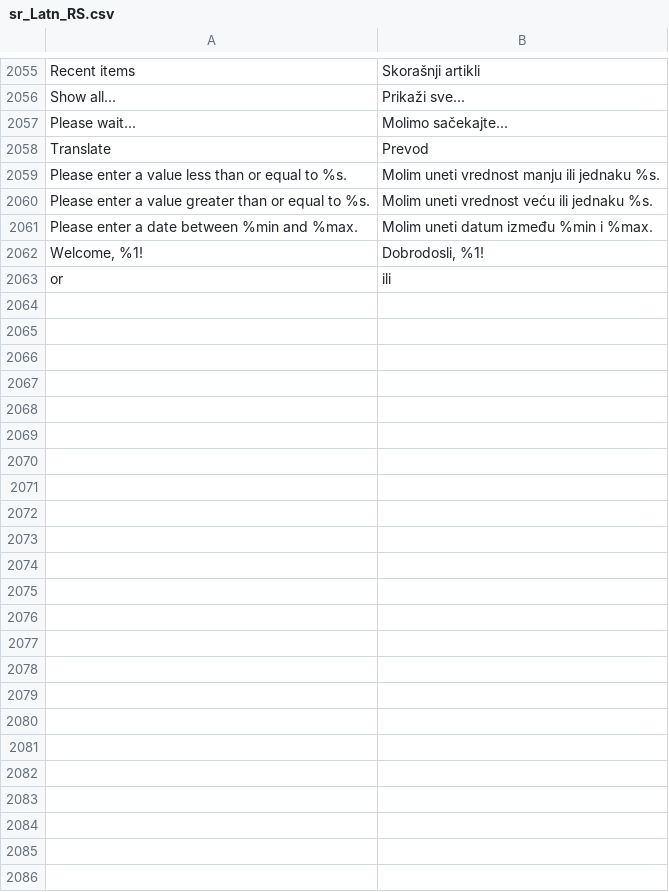
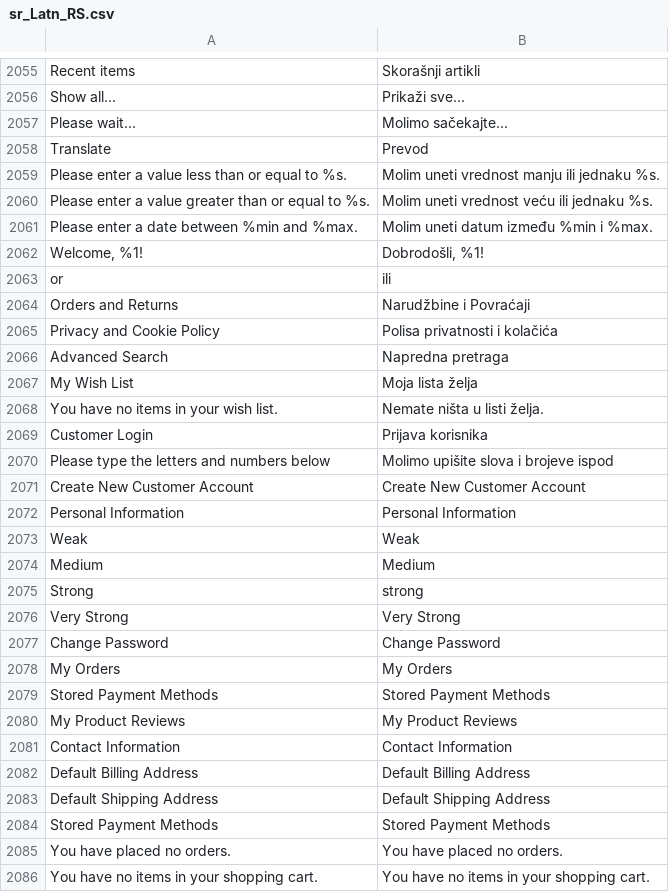
Before and after one commit to aleksa-stajcic/sr_latn_rs, a CSV file: sr_Latn_RS.csv, drawn as a sheet; only a part is shown, gaps mark what is left out.

Commit message:
update dictionary

```diff
--- a/sr_Latn_RS.csv
+++ b/sr_Latn_RS.csv
@@ -2061,3 +2061,26 @@ Translate,Prevod
 "Please enter a date between %min and %max.","Molim uneti datum između %min i %max."
-"Welcome, %1!","Dobrodosli, %1!"
+"Welcome, %1!","Dobrodošli, %1!"
 "or","ili"
+"Orders and Returns","Narudžbine i Povraćaji"
+"Privacy and Cookie Policy","Polisa privatnosti i kolačića"
+"Advanced Search","Napredna pretraga"
+"My Wish List","Moja lista želja"
+"You have no items in your wish list.","Nemate ništa u listi želja."
+"Customer Login","Prijava korisnika"
+"Please type the letters and numbers below","Molimo upišite slova i brojeve ispod"
+"Create New Customer Account","Create New Customer Account"
+"Personal Information","Personal Information"
+Weak,Weak
+Medium,Medium
+Strong,strong
+"Very Strong","Very Strong"
+"Change Password","Change Password"
+"My Orders","My Orders"
+"Stored Payment Methods","Stored Payment Methods"
+"My Product Reviews","My Product Reviews"
+"Contact Information","Contact Information"
+"Default Billing Address","Default Billing Address"
+"Default Shipping Address","Default Shipping Address"
+"Stored Payment Methods","Stored Payment Methods"
+"You have placed no orders.","You have placed no orders."
+"You have no items in your shopping cart.","You have no items in your shopping cart."
```
